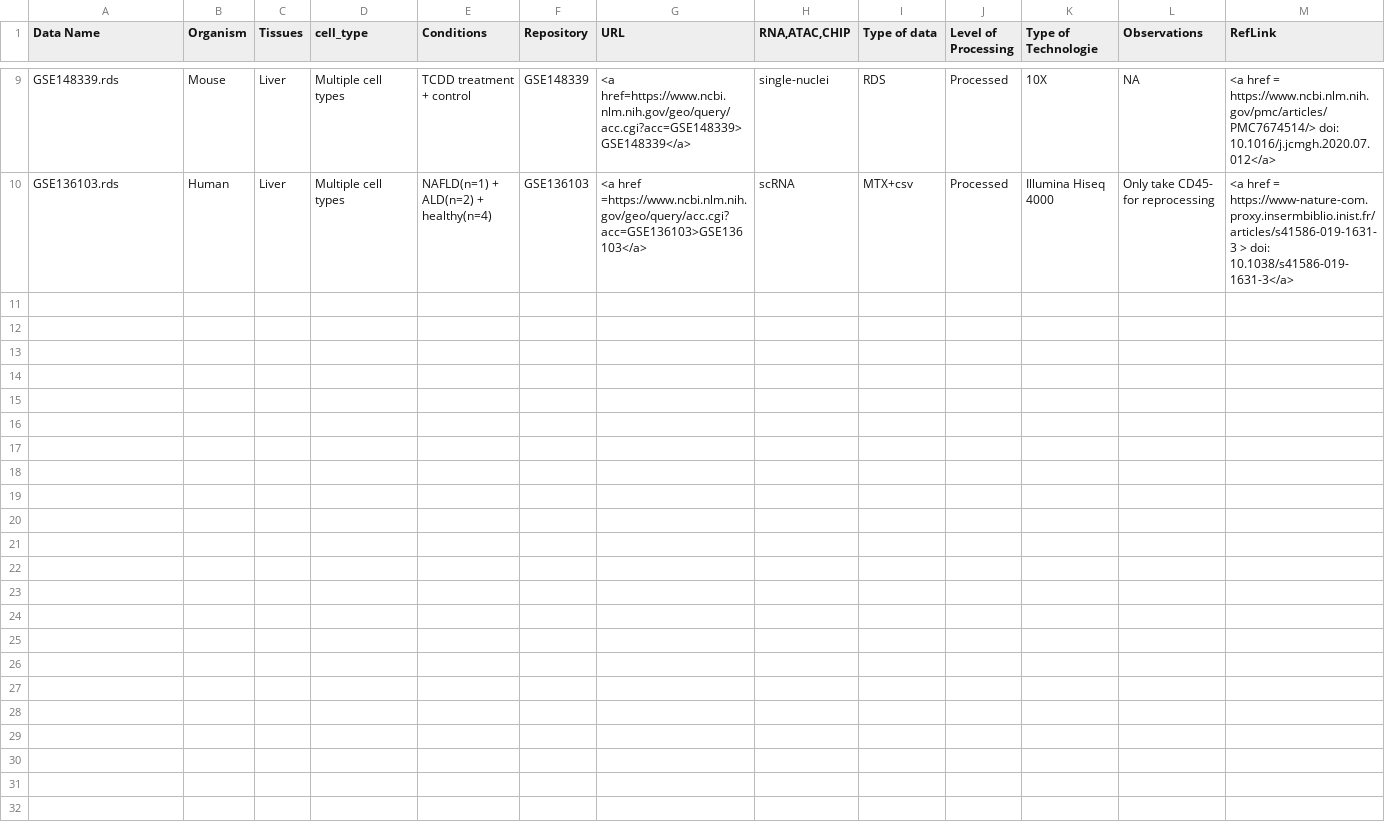
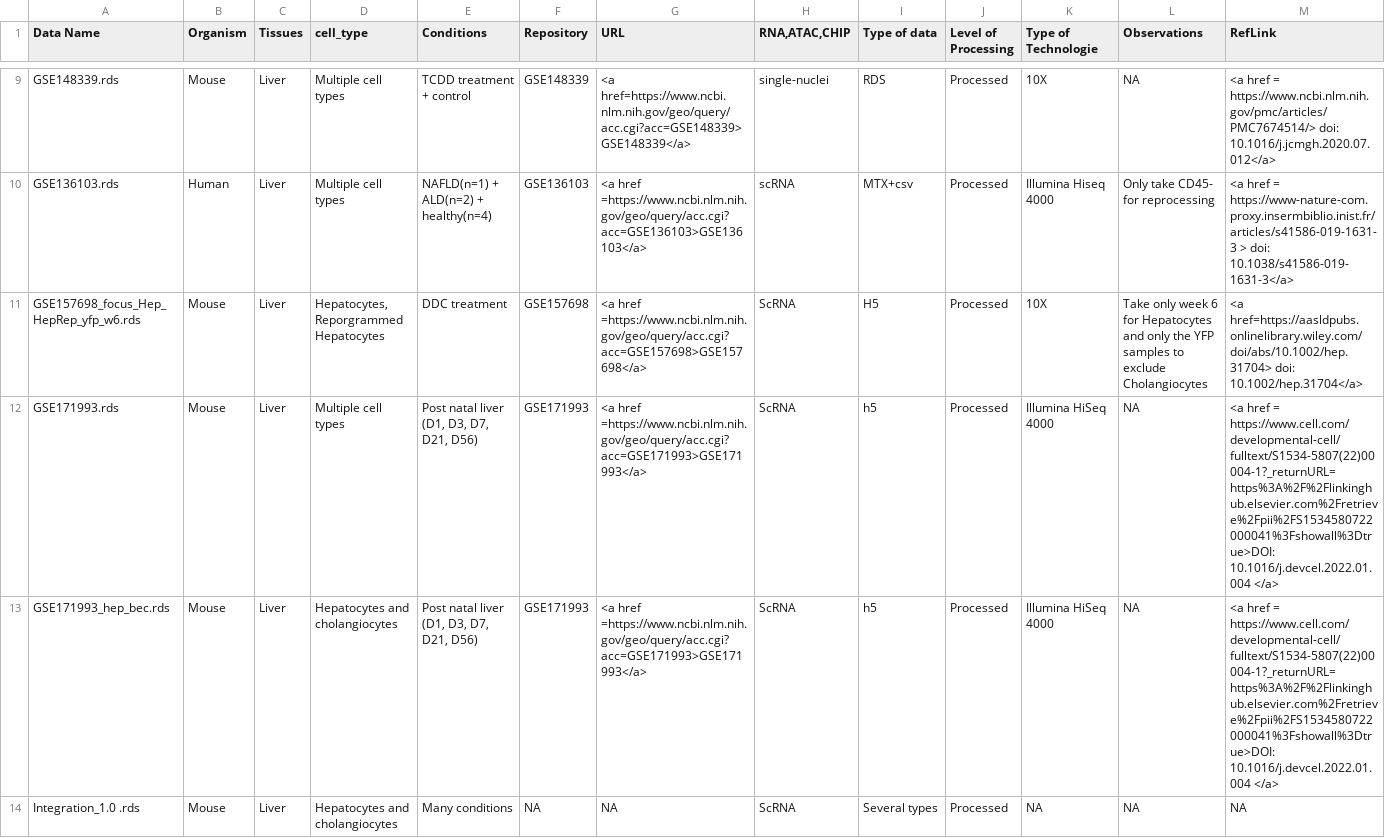
Before and after one commit to loicguille/ISCEBERG, a CSV file: application/SingleCell_survey.csv, drawn as a sheet; only a part is shown, gaps mark what is left out; rows hold the shown columns only; the diff covers the shown part only; the diff names each change by its address in the sheet, - before the commit and + after, or states it on an @@ line.

Commit message:
application/logFile.Rmd

```diff
--- a/application/SingleCell_survey.csv
+++ b/application/SingleCell_survey.csv
+row 11: GSE157698_focus_Hep_HepRep_yfp_w6.rds | Mouse | Liver | Hepatocytes, Reporgrammed Hepatocytes | DDC treatment | GSE157698 | <a href =https://www.ncbi.nlm.nih.gov/geo/query/acc.cgi?acc=GSE157698>GSE157698</a> | ScRNA | H5 | Processed | 10X | Take only week 6 for Hepatocytes and only the YFP samples to exclude Cholangiocytes | <a href=https://aasldpubs.onlinelibrary.wiley.com/doi/abs/10.1002/hep.31704> doi: 10.1002/hep.31704</a>
+row 12: GSE171993.rds | Mouse | Liver | Multiple cell types | Post natal liver (D1, D3, D7, D21, D56) | GSE171993 | <a href =https://www.ncbi.nlm.nih.gov/geo/query/acc.cgi?acc=GSE171993>GSE171993</a> | ScRNA | h5 | Processed | Illumina HiSeq 4000 | NA | <a href = https://www.cell.com/developmental-cell/fulltext/S1534-5807(22)00004-1?_returnURL=https%3A%2F%2Flinkinghub.elsevier.com%2Fretrieve%2Fpii%2FS1534580722000041%3Fshowall%3Dtrue>DOI: 10.1016/j.devcel.2022.01.004 </a>
+row 13: GSE171993_hep_bec.rds | Mouse | Liver | Hepatocytes and cholangiocytes | Post natal liver (D1, D3, D7, D21, D56) | GSE171993 | <a href =https://www.ncbi.nlm.nih.gov/geo/query/acc.cgi?acc=GSE171993>GSE171993</a> | ScRNA | h5 | Processed | Illumina HiSeq 4000 | NA | <a href = https://www.cell.com/developmental-cell/fulltext/S1534-5807(22)00004-1?_returnURL=https%3A%2F%2Flinkinghub.elsevier.com%2Fretrieve%2Fpii%2FS1534580722000041%3Fshowall%3Dtrue>DOI: 10.1016/j.devcel.2022.01.004 </a>
+row 14: Integration_1.0 .rds | Mouse | Liver | Hepatocytes and cholangiocytes | Many conditions | NA | NA | ScRNA | Several types | Processed | NA | NA | NA
```
Also changed, not shown: 4 added rows elsewhere in this file, 3 other files.
